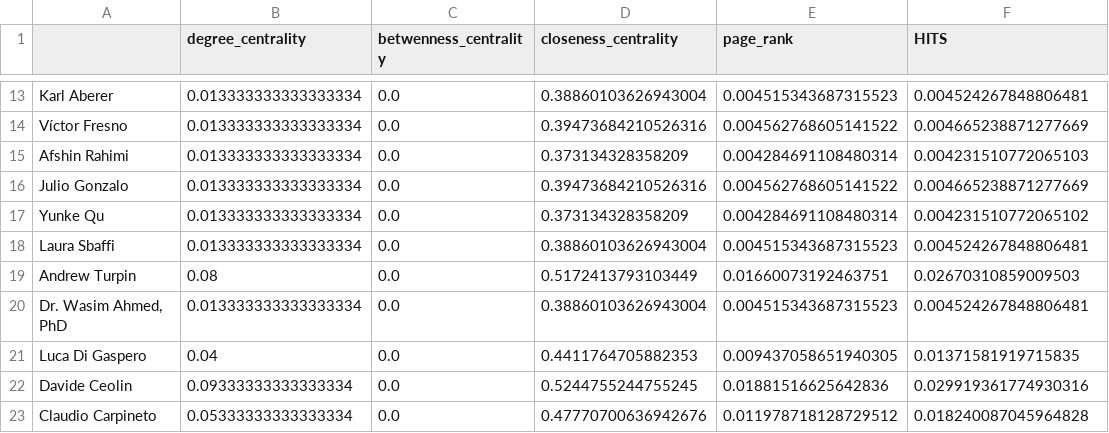
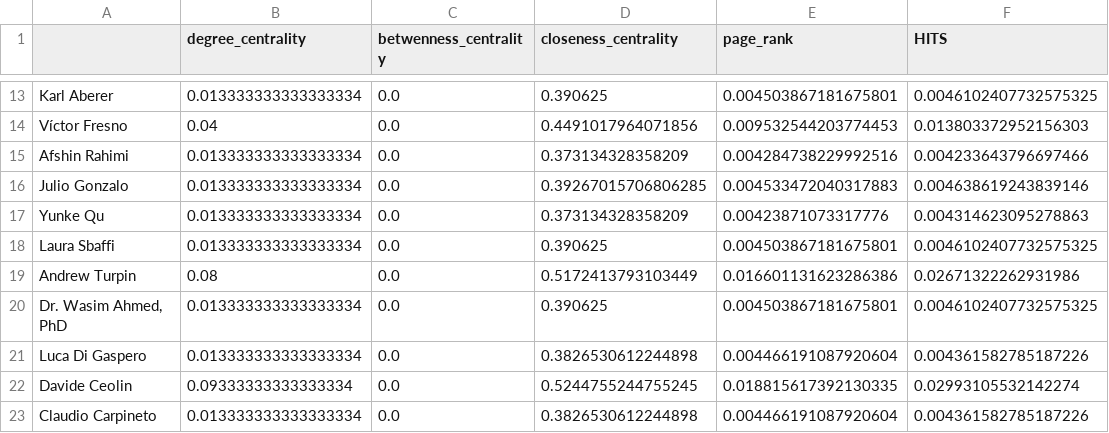
Before and after one commit to TakeOff30/AnalisiGrafoNetworkX, a CSV file: progetto1_social/results/extended_graph_centralities.csv, drawn as a sheet; only a part is shown, gaps mark what is left out; the diff covers the shown part only; the diff names each change by its address in the sheet, - before the commit and + after, or states it on an @@ line.

```diff
--- a/progetto1_social/results/extended_graph_centralities.csv
+++ b/progetto1_social/results/extended_graph_centralities.csv
-D13 (closeness_centrality): 0.38860103626943004
+D13 (closeness_centrality): 0.390625
-E13 (page_rank): 0.004515343687315523
+E13 (page_rank): 0.004503867181675801
-F13 (HITS): 0.004524267848806481
+F13 (HITS): 0.0046102407732575325
-B14 (degree_centrality): 0.013333333333333334
+B14 (degree_centrality): 0.04
-D14 (closeness_centrality): 0.39473684210526316
+D14 (closeness_centrality): 0.4491017964071856
-E14 (page_rank): 0.004562768605141522
+E14 (page_rank): 0.009532544203774453
-F14 (HITS): 0.004665238871277669
+F14 (HITS): 0.013803372952156303
-E15 (page_rank): 0.004284691108480314
+E15 (page_rank): 0.004284738229992516
-F15 (HITS): 0.004231510772065103
+F15 (HITS): 0.004233643796697466
-D16 (closeness_centrality): 0.39473684210526316
+D16 (closeness_centrality): 0.39267015706806285
-E16 (page_rank): 0.004562768605141522
+E16 (page_rank): 0.004533472040317883
-F16 (HITS): 0.004665238871277669
+F16 (HITS): 0.004638619243839146
-E17 (page_rank): 0.004284691108480314
+E17 (page_rank): 0.00423871073317776
-F17 (HITS): 0.004231510772065102
+F17 (HITS): 0.004314623095278863
-D18 (closeness_centrality): 0.38860103626943004
+D18 (closeness_centrality): 0.390625
-E18 (page_rank): 0.004515343687315523
+E18 (page_rank): 0.004503867181675801
-F18 (HITS): 0.004524267848806481
+F18 (HITS): 0.0046102407732575325
-E19 (page_rank): 0.01660073192463751
+E19 (page_rank): 0.016601131623286386
-F19 (HITS): 0.02670310859009503
+F19 (HITS): 0.02671322262931986
-D20 (closeness_centrality): 0.38860103626943004
+D20 (closeness_centrality): 0.390625
-E20 (page_rank): 0.004515343687315523
+E20 (page_rank): 0.004503867181675801
-F20 (HITS): 0.004524267848806481
+F20 (HITS): 0.0046102407732575325
-B21 (degree_centrality): 0.04
+B21 (degree_centrality): 0.013333333333333334
-D21 (closeness_centrality): 0.4411764705882353
+D21 (closeness_centrality): 0.3826530612244898
-E21 (page_rank): 0.009437058651940305
+E21 (page_rank): 0.004466191087920604
-F21 (HITS): 0.01371581919715835
+F21 (HITS): 0.004361582785187226
-E22 (page_rank): 0.01881516625642836
+E22 (page_rank): 0.018815617392130335
-F22 (HITS): 0.029919361774930316
+F22 (HITS): 0.02993105532142274
-B23 (degree_centrality): 0.05333333333333334
+B23 (degree_centrality): 0.013333333333333334
-D23 (closeness_centrality): 0.47770700636942676
+D23 (closeness_centrality): 0.3826530612244898
-E23 (page_rank): 0.011978718128729512
+E23 (page_rank): 0.004466191087920604
-F23 (HITS): 0.018240087045964828
+F23 (HITS): 0.004361582785187226
```
Also changed, not shown: 162 edited cells elsewhere in this file, progetto1_social/results/first_graph_centralities.csv, progetto1_social/results/overall_measures.csv, 7 other files.
